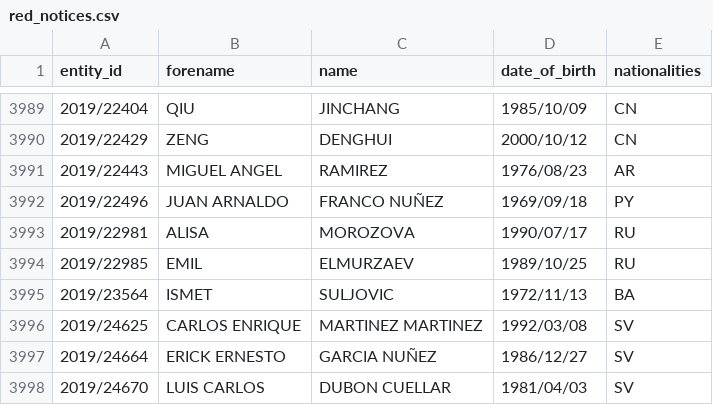
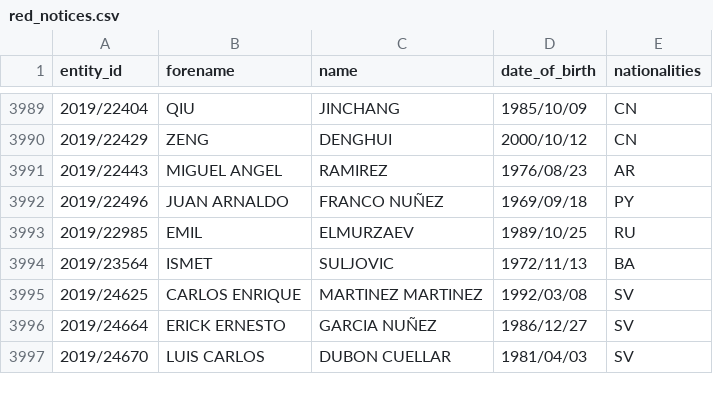
Before and after one commit to tmctmt/interpol-changes, a CSV file: red_notices.csv, drawn as a sheet; only a part is shown, gaps mark what is left out; the diff names each change by its address in the sheet, - before the commit and + after, or states it on an @@ line.

```diff
--- a/red_notices.csv
+++ b/red_notices.csv
-row 3993: 2019/22981 | ALISA | MOROZOVA | 1990/07/17 | RU
```
